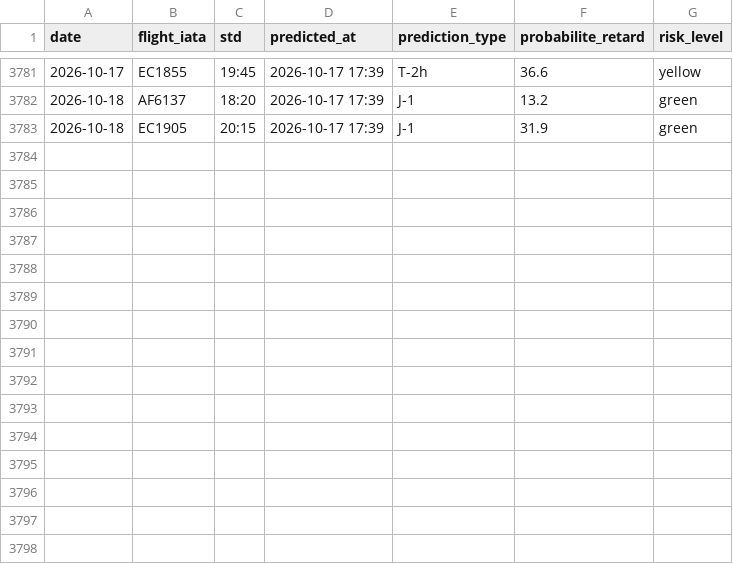
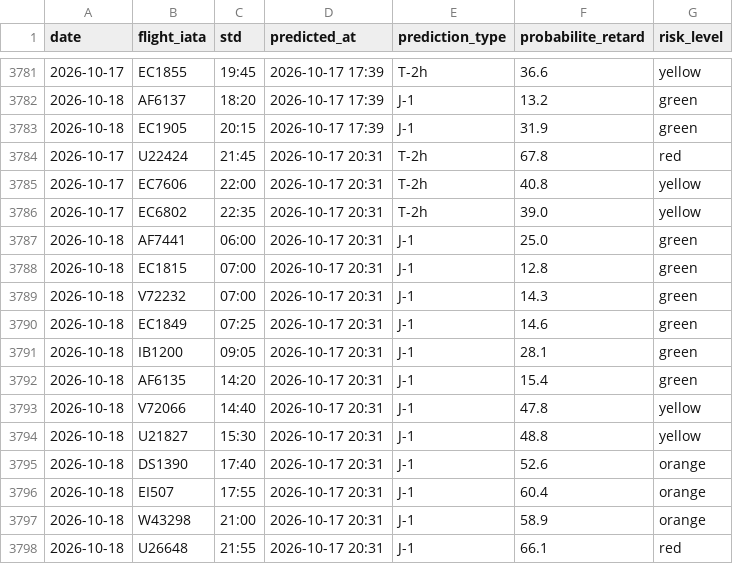
Before and after one commit to gauthierpotiron-pixel/bordeaux-flights, a CSV file: data/predictions_log.csv, drawn as a sheet; only a part is shown, gaps mark what is left out; the diff names each change by its address in the sheet, - before the commit and + after, or states it on an @@ line.

```diff
--- a/data/predictions_log.csv
+++ b/data/predictions_log.csv
+row 3784: 2026-10-17 | U22424 | 21:45 | 2026-10-17 20:31 | T-2h | 67.8 | red
+row 3785: 2026-10-17 | EC7606 | 22:00 | 2026-10-17 20:31 | T-2h | 40.8 | yellow
+row 3786: 2026-10-17 | EC6802 | 22:35 | 2026-10-17 20:31 | T-2h | 39.0 | yellow
+row 3787: 2026-10-18 | AF7441 | 06:00 | 2026-10-17 20:31 | J-1 | 25.0 | green
+row 3788: 2026-10-18 | EC1815 | 07:00 | 2026-10-17 20:31 | J-1 | 12.8 | green
+row 3789: 2026-10-18 | V72232 | 07:00 | 2026-10-17 20:31 | J-1 | 14.3 | green
+row 3790: 2026-10-18 | EC1849 | 07:25 | 2026-10-17 20:31 | J-1 | 14.6 | green
+row 3791: 2026-10-18 | IB1200 | 09:05 | 2026-10-17 20:31 | J-1 | 28.1 | green
+row 3792: 2026-10-18 | AF6135 | 14:20 | 2026-10-17 20:31 | J-1 | 15.4 | green
+row 3793: 2026-10-18 | V72066 | 14:40 | 2026-10-17 20:31 | J-1 | 47.8 | yellow
+row 3794: 2026-10-18 | U21827 | 15:30 | 2026-10-17 20:31 | J-1 | 48.8 | yellow
+row 3795: 2026-10-18 | DS1390 | 17:40 | 2026-10-17 20:31 | J-1 | 52.6 | orange
+row 3796: 2026-10-18 | EI507 | 17:55 | 2026-10-17 20:31 | J-1 | 60.4 | orange
+row 3797: 2026-10-18 | W43298 | 21:00 | 2026-10-17 20:31 | J-1 | 58.9 | orange
+row 3798: 2026-10-18 | U26648 | 21:55 | 2026-10-17 20:31 | J-1 | 66.1 | red
```
Also changed, not shown: 2 other files.
